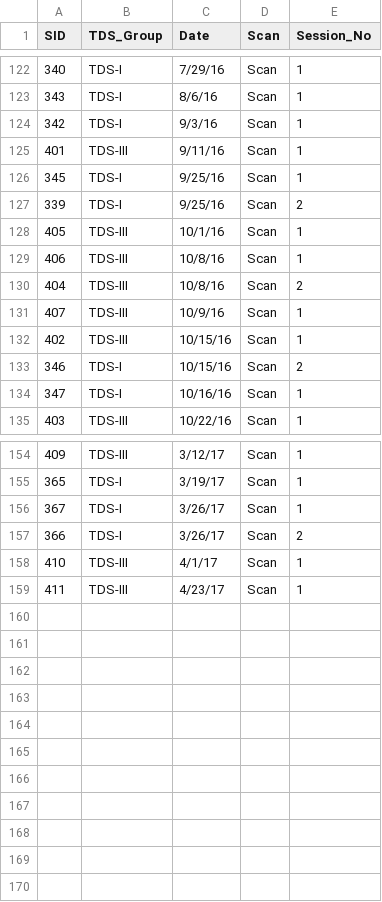
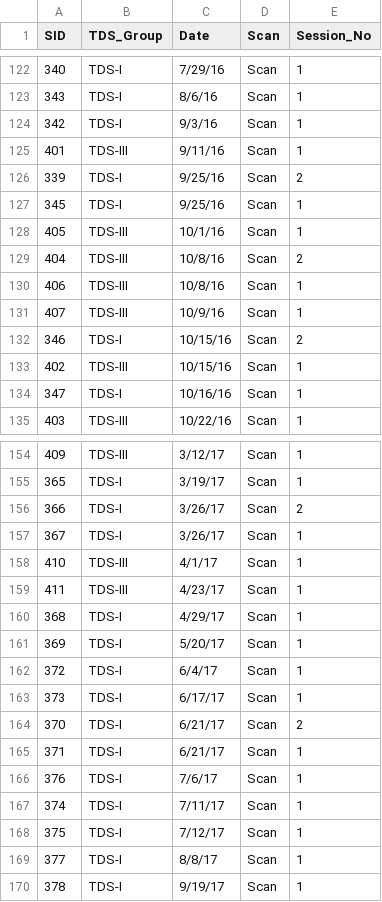
Before and after one commit to dsnlab/TDS_scripts, a CSV file: fMRI/fx/multiconds/cyberball/TDS_Session2_Dates.csv, drawn as a sheet; only a part is shown, gaps mark what is left out; the diff covers the shown part only.

Commit message:
updated cyberball multiconds, fx models for tds1_tds2

```diff
--- a/fMRI/fx/multiconds/cyberball/TDS_Session2_Dates.csv
+++ b/fMRI/fx/multiconds/cyberball/TDS_Session2_Dates.csv
@@ -125,10 +125,10 @@ SID,TDS_Group,Date,Scan,Session_No
 401,TDS-III,9/11/16,Scan,1
+339,TDS-I,9/25/16,Scan,2
 345,TDS-I,9/25/16,Scan,1
-339,TDS-I,9/25/16,Scan,2
 405,TDS-III,10/1/16,Scan,1
+404,TDS-III,10/8/16,Scan,2
 406,TDS-III,10/8/16,Scan,1
-404,TDS-III,10/8/16,Scan,2
 407,TDS-III,10/9/16,Scan,1
+346,TDS-I,10/15/16,Scan,2
 402,TDS-III,10/15/16,Scan,1
-346,TDS-I,10/15/16,Scan,2
 347,TDS-I,10/16/16,Scan,1
@@ -155,5 +155,16 @@ SID,TDS_Group,Date,Scan,Session_No
 365,TDS-I,3/19/17,Scan,1
+366,TDS-I,3/26/17,Scan,2
 367,TDS-I,3/26/17,Scan,1
-366,TDS-I,3/26/17,Scan,2
 410,TDS-III,4/1/17,Scan,1
 411,TDS-III,4/23/17,Scan,1
+368,TDS-I,4/29/17,Scan,1
+369,TDS-I,5/20/17,Scan,1
+372,TDS-I,6/4/17,Scan,1
+373,TDS-I,6/17/17,Scan,1
+370,TDS-I,6/21/17,Scan,2
+371,TDS-I,6/21/17,Scan,1
+376,TDS-I,7/6/17,Scan,1
+374,TDS-I,7/11/17,Scan,1
+375,TDS-I,7/12/17,Scan,1
+377,TDS-I,8/8/17,Scan,1
+378,TDS-I,9/19/17,Scan,1
```
Also changed, not shown: 16 moved rows elsewhere in this file, 7 other files.
